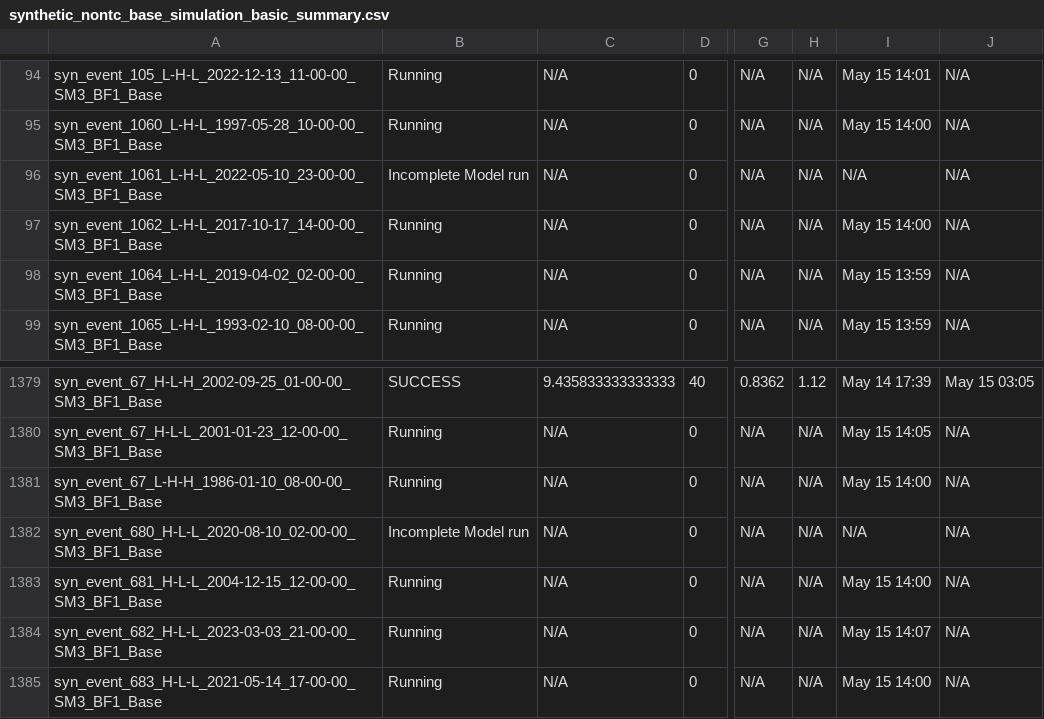
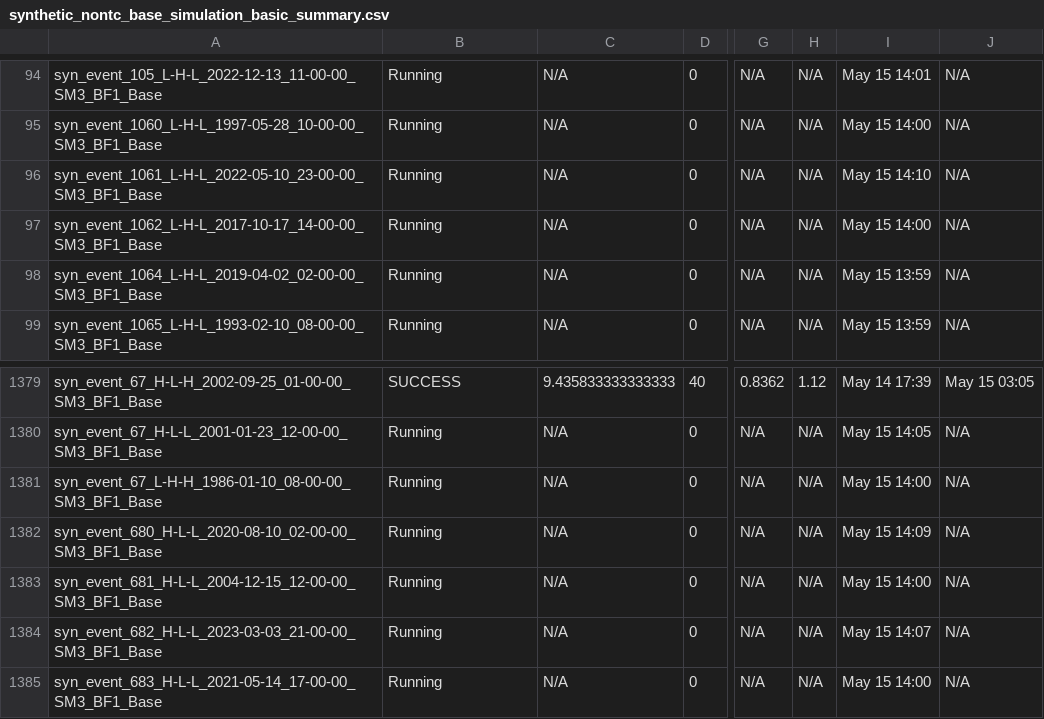
Before and after one commit to akhalid-twi/COJ-production, a CSV file: assets/synthetic_nontc_base_simulation_basic_summary.csv, drawn as a sheet; only a part is shown, gaps mark what is left out; the diff names each change by its address in the sheet, - before the commit and + after, or states it on an @@ line.

```diff
--- a/assets/synthetic_nontc_base_simulation_basic_summary.csv
+++ b/assets/synthetic_nontc_base_simulation_basic_summary.csv
-B96: Incomplete Model run
+B96: Running
-I96: N/A
+I96: May 15 14:10
-B1382: Incomplete Model run
+B1382: Running
-I1382: N/A
+I1382: May 15 14:09
```
Also changed, not shown: assets/synthetic_nontc_base_simulation_HDF_summary.csv.
